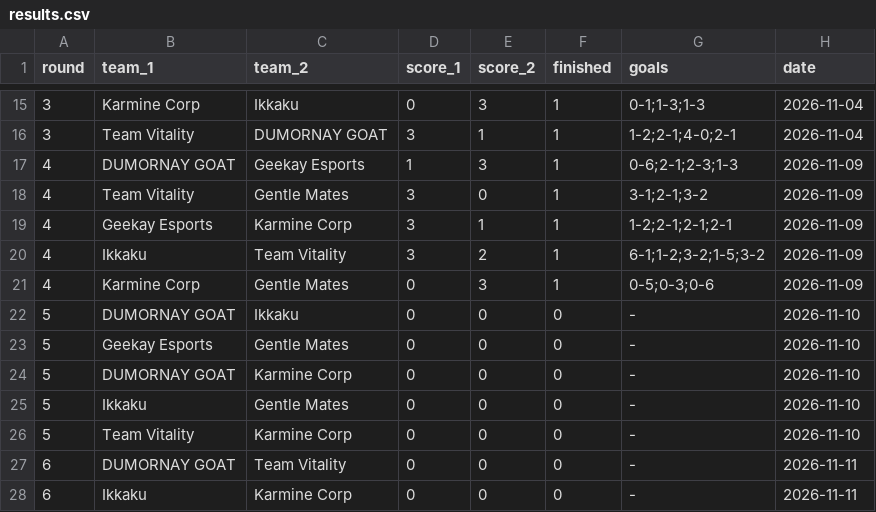
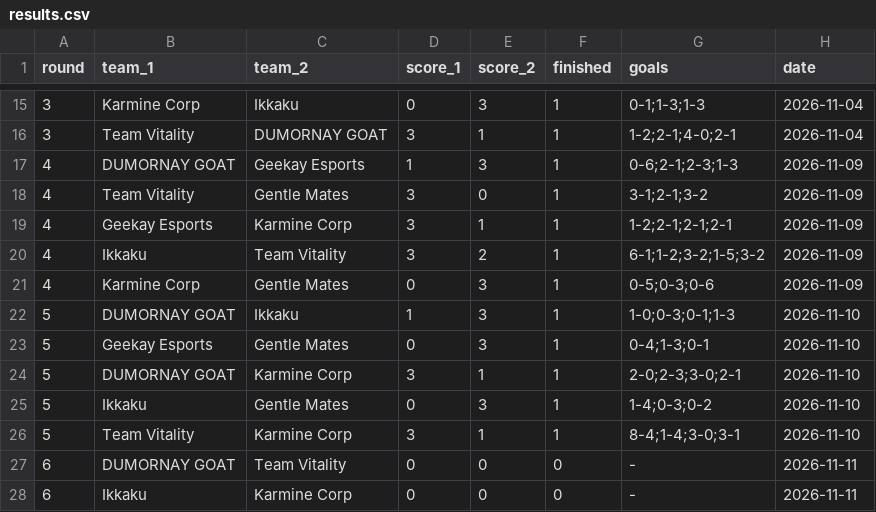
Before and after one commit to Dyl-M/esports-data-hub, a CSV file: _data/cdf_slash_2026/results.csv, drawn as a sheet; only a part is shown, gaps mark what is left out.

Commit message:
chore(data): add Coupe de France Slash 2026 Day 5 results
* Snapshot of the five series played on November 10, 2026

```diff
--- a/_data/cdf_slash_2026/results.csv
+++ b/_data/cdf_slash_2026/results.csv
@@ -21,7 +21,7 @@ round,team_1,team_2,score_1,score_2,finished,goals,date
 4,Karmine Corp,Gentle Mates,0,3,1,0-5;0-3;0-6,2026-11-09
-5,DUMORNAY GOAT,Ikkaku,0,0,0,-,2026-11-10
-5,Geekay Esports,Gentle Mates,0,0,0,-,2026-11-10
-5,DUMORNAY GOAT,Karmine Corp,0,0,0,-,2026-11-10
-5,Ikkaku,Gentle Mates,0,0,0,-,2026-11-10
-5,Team Vitality,Karmine Corp,0,0,0,-,2026-11-10
+5,DUMORNAY GOAT,Ikkaku,1,3,1,1-0;0-3;0-1;1-3,2026-11-10
+5,Geekay Esports,Gentle Mates,0,3,1,0-4;1-3;0-1,2026-11-10
+5,DUMORNAY GOAT,Karmine Corp,3,1,1,2-0;2-3;3-0;2-1,2026-11-10
+5,Ikkaku,Gentle Mates,0,3,1,1-4;0-3;0-2,2026-11-10
+5,Team Vitality,Karmine Corp,3,1,1,8-4;1-4;3-0;3-1,2026-11-10
 6,DUMORNAY GOAT,Team Vitality,0,0,0,-,2026-11-11
```
